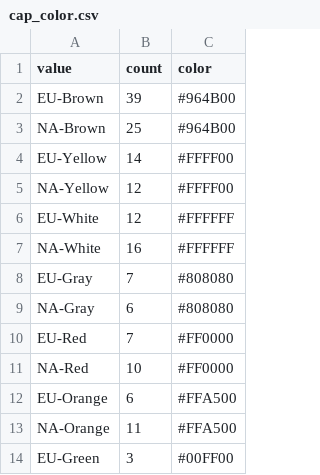
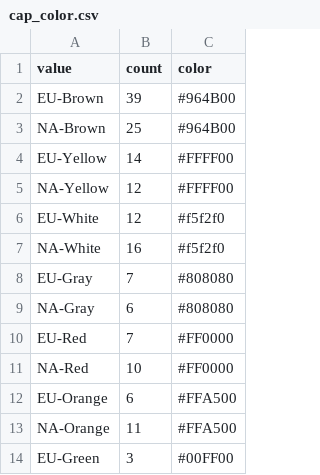
Before and after one commit to lauragabrielson/Mushroom_Classifier, a CSV file: static/data/bar_chart_csv/cap_color.csv, drawn as a sheet; only a part is shown.

Commit message:
Changed bar color and removed unnecessary data files.

```diff
--- a/static/data/bar_chart_csv/cap_color.csv
+++ b/static/data/bar_chart_csv/cap_color.csv
@@ -5,4 +5,4 @@ EU-Yellow,14,#FFFF00
 NA-Yellow,12,#FFFF00
-EU-White,12,#FFFFFF
-NA-White,16,#FFFFFF
+EU-White,12,#f5f2f0
+NA-White,16,#f5f2f0
 EU-Gray,7,#808080
```
Also changed, not shown: static/data/bar_chart_csv/gill_color.csv, static/data/bar_chart_csv/stem_color.csv, 14 other files.
